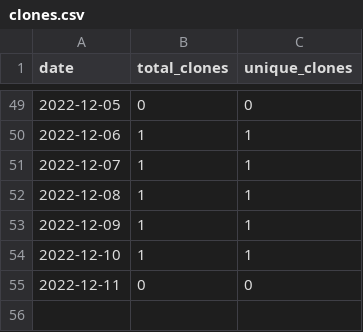
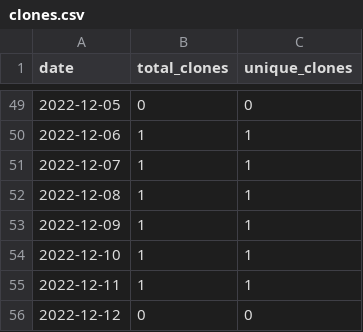
Before and after one commit to merrymitch/COMP3700, a CSV file: .traffic/clones.csv, drawn as a sheet; only a part is shown, gaps mark what is left out.

Commit message:
Updating repository traffic

```diff
--- a/.traffic/clones.csv
+++ b/.traffic/clones.csv
@@ -54,2 +54,3 @@ date,total_clones,unique_clones
 2022-12-10,1,1
-2022-12-11,0,0
+2022-12-11,1,1
+2022-12-12,0,0
```
Also changed, not shown: .traffic/views.csv, 3 other files.
